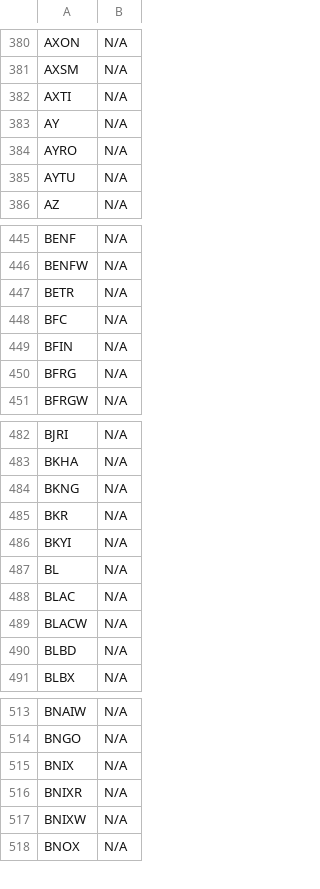
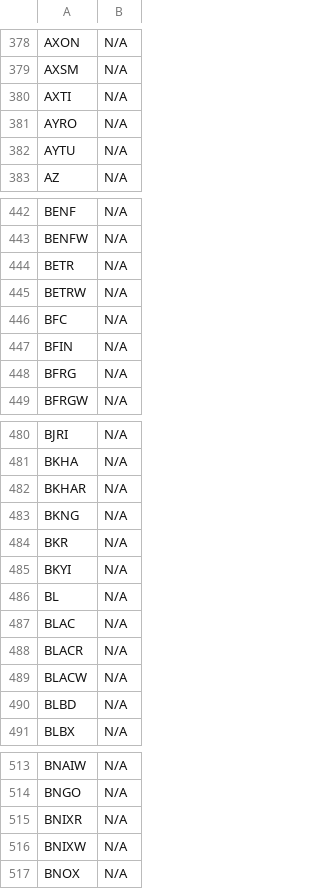
Before and after one commit to JNewman-cell/StockProjects, a CSV file: StockTickers/nasdaq_tickers_cleaned.csv, drawn as a sheet; only a part is shown, gaps mark what is left out; the diff covers the shown part only.

```diff
--- a/StockTickers/nasdaq_tickers_cleaned.csv
+++ b/StockTickers/nasdaq_tickers_cleaned.csv
@@ -382,3 +380,2 @@ AXSM,N/A
 AXTI,N/A
-AY,N/A
 AYRO,N/A
@@ -447,2 +444,3 @@ BENFW,N/A
 BETR,N/A
+BETRW,N/A
 BFC,N/A
@@ -483,2 +481,3 @@ BJRI,N/A
 BKHA,N/A
+BKHAR,N/A
 BKNG,N/A
@@ -488,2 +487,3 @@ BL,N/A
 BLAC,N/A
+BLACR,N/A
 BLACW,N/A
@@ -514,3 +514,2 @@ BNAIW,N/A
 BNGO,N/A
-BNIX,N/A
 BNIXR,N/A
```
Also changed, not shown: 20 added rows, 26 removed rows and 2 edited cells elsewhere in this file, StockTickers/nyse_tickers_cleaned.csv, 1 other file.
